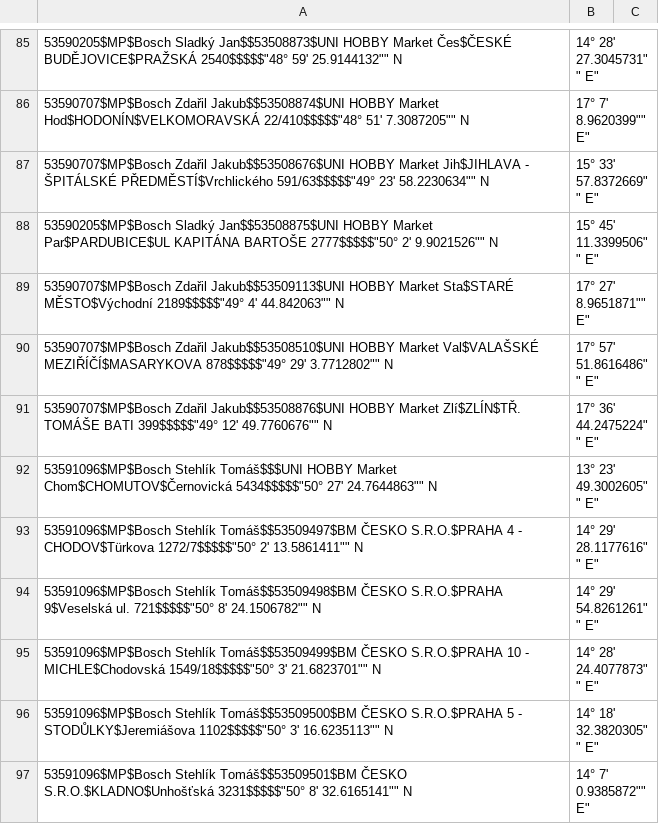
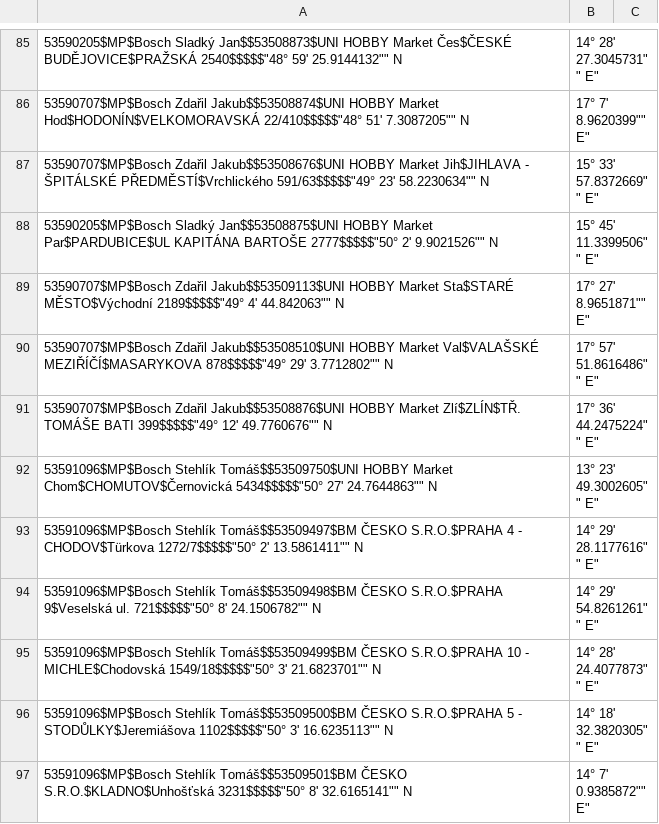
Before and after one commit to honzour/bosh, a CSV file: doc/dat.csv, drawn as a sheet; only a part is shown, gaps mark what is left out; the diff names each change by its address in the sheet, - before the commit and + after, or states it on an @@ line.

```diff
--- a/doc/dat.csv
+++ b/doc/dat.csv
-A92: 53591096$MP$Bosch Stehlík Tomáš$$$UNI HOBBY Market…
+A92: 53591096$MP$Bosch Stehlík Tomáš$$53509750$UNI HOBBY Market…
```
Also changed, not shown: doc/GPS2.csv, 2 other files.
